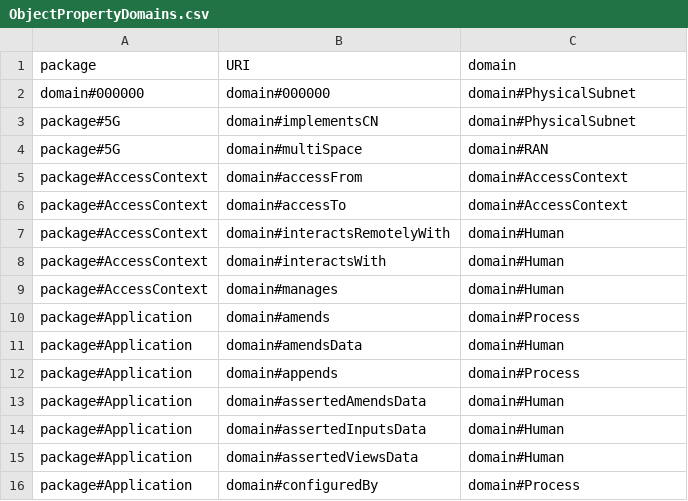
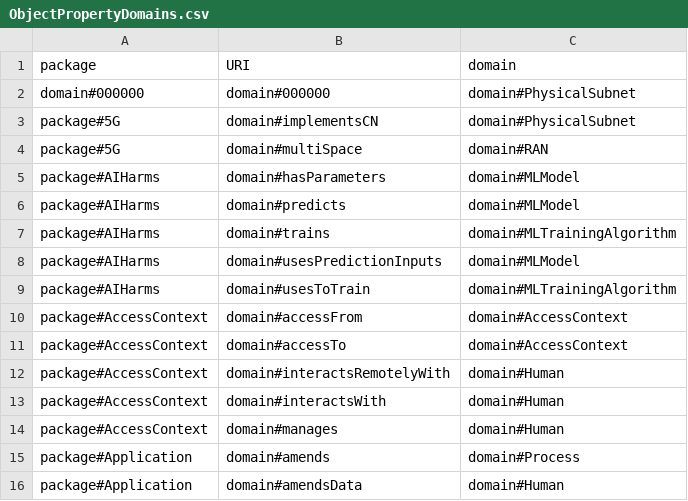
Before and after one commit to Spyderisk/domain-network, a CSV file: csv/ObjectPropertyDomains.csv, drawn as a sheet; only a part is shown; the shorter side is filled out with more unchanged rows.

```diff
--- a/csv/ObjectPropertyDomains.csv
+++ b/csv/ObjectPropertyDomains.csv
@@ -4,2 +4,7 @@ package#5G,domain#implementsCN,domain#PhysicalSubnet
 package#5G,domain#multiSpace,domain#RAN
+package#AIHarms,domain#hasParameters,domain#MLModel
+package#AIHarms,domain#predicts,domain#MLModel
+package#AIHarms,domain#trains,domain#MLTrainingAlgorithm
+package#AIHarms,domain#usesPredictionInputs,domain#MLModel
+package#AIHarms,domain#usesToTrain,domain#MLTrainingAlgorithm
 package#AccessContext,domain#accessFrom,domain#AccessContext
```
Also changed, not shown: csv/ObjectProperty.csv, csv/Role.csv, 13 other files.
